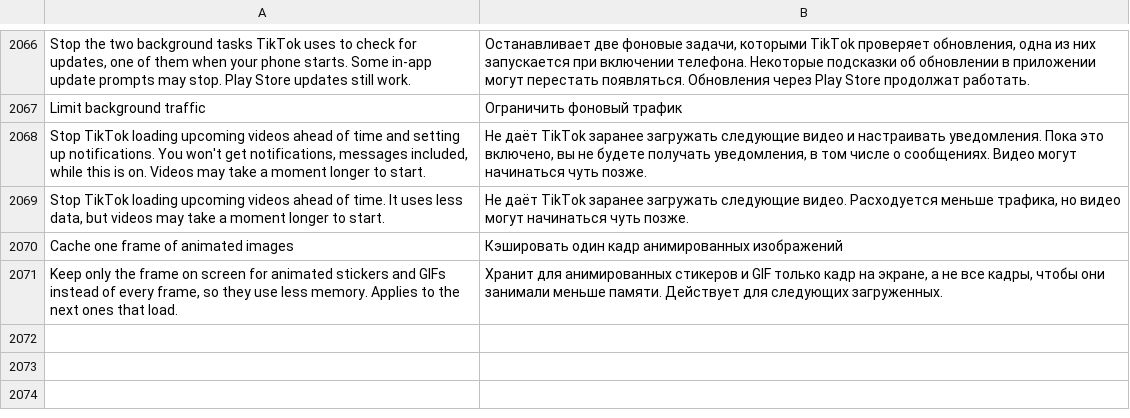
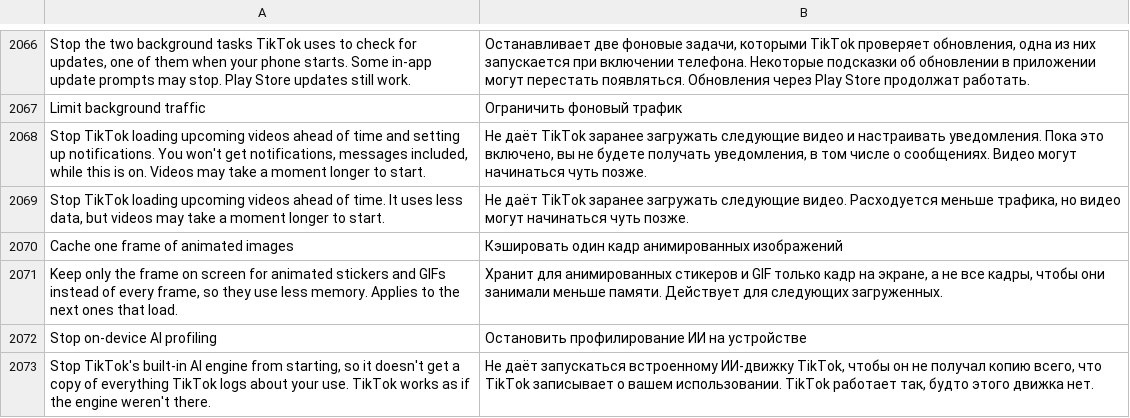
Before and after one commit to SA-SUJON/HushFeed, a TSV file: extensions/tiktok/src/main/l10n/ru.tsv, drawn as a sheet; only a part is shown, gaps mark what is left out.

Commit message:
feat(privacy): put a switch in front of Stop on-device AI profiling
The Pitaya lookup and both engine starts now return only while Stop
on-device AI profiling is on in Privacy. The switch starts off, is read
from the saved file before the settings context exists and answers off
while paused, so the patch joins the default selection.

```diff
--- a/extensions/tiktok/src/main/l10n/ru.tsv
+++ b/extensions/tiktok/src/main/l10n/ru.tsv
@@ -2071 +2071,3 @@ Cache one frame of animated images	Кэшировать один кадр ани
 Keep only the frame on screen for animated stickers and GIFs instead of every frame, so they use less memory. Applies to the next ones that load.	Хранит для анимированных стикеров и GIF только кадр на экране, а не все кадры, чтобы они занимали меньше памяти. Действует для следующих загруженных.
+Stop on-device AI profiling	Остановить профилирование ИИ на устройстве
+Stop TikTok's built-in AI engine from starting, so it doesn't get a copy of everything TikTok logs about your use. TikTok works as if the engine weren't there.	Не даёт запускаться встроенному ИИ-движку TikTok, чтобы он не получал копию всего, что TikTok записывает о вашем использовании. TikTok работает так, будто этого движка нет.
```
Also changed, not shown: extensions/tiktok/src/main/l10n/az.tsv, extensions/tiktok/src/main/l10n/de.tsv, 18 other files.
